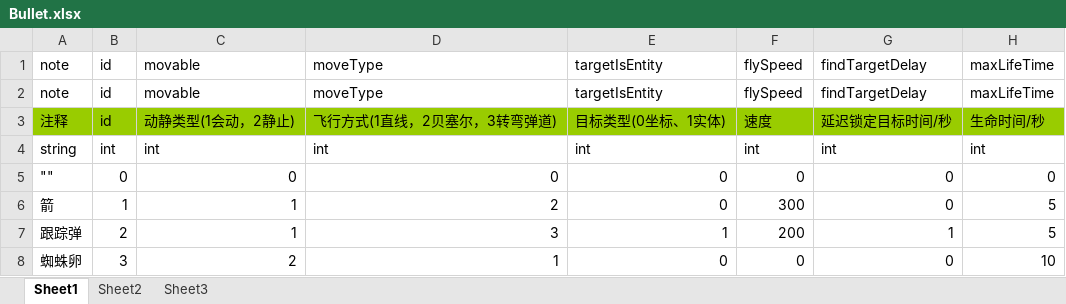
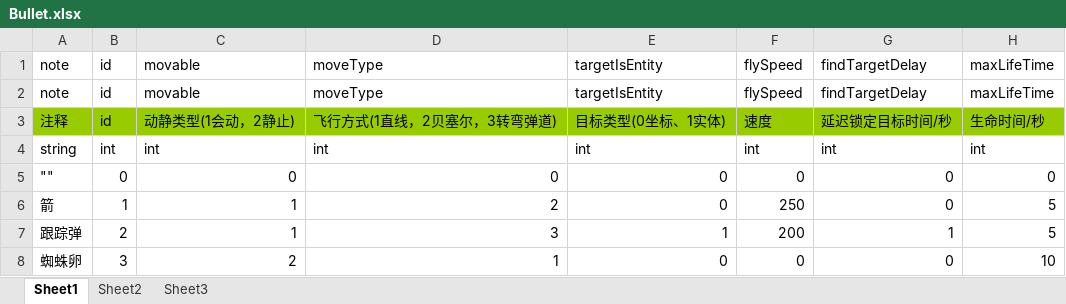
Before and after one commit to Crasader/DesktopWar, an Excel workbook: Doc/xlsx/Bullet.xlsx, sheet Sheet1, drawn as a sheet; only a part is shown; values as stored, in another font and other column widths than the file's, no borders; the diff names each change by its address in the sheet, - before the commit and + after, or states it on an @@ line.

Commit message:
bullet damage

```diff
--- a/Doc/xlsx/Bullet.xlsx (sheet Sheet1)
+++ b/Doc/xlsx/Bullet.xlsx (sheet Sheet1)
-F6: 300
+F6: 250
```
Also changed, not shown: 11 other files.
